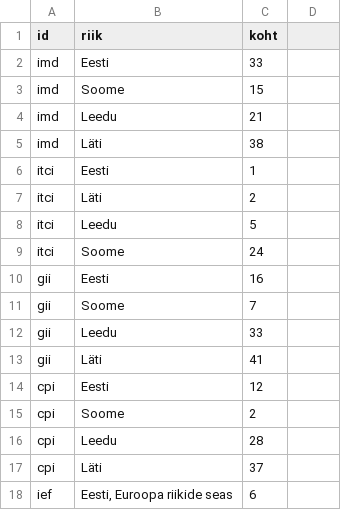
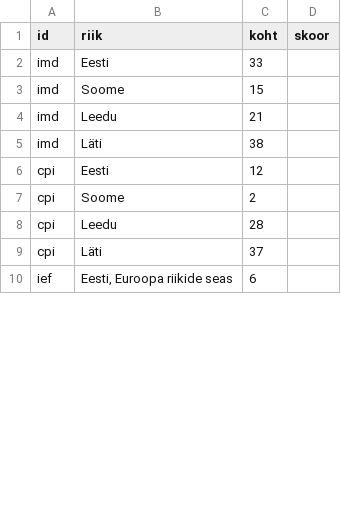
Before and after one commit to karel150/MKMgraafikud, a CSV file: andmed/indeksid_vordlus.csv, drawn as a sheet; only a part is shown; the diff covers the shown part only.

```diff
--- a/andmed/indeksid_vordlus.csv
+++ b/andmed/indeksid_vordlus.csv
@@ -1 +1 @@
-id,riik,koht
+id,riik,koht,skoor
@@ -6,8 +5,0 @@ imd,Läti,38
-itci,Eesti,1
-itci,Läti,2
-itci,Leedu,5
-itci,Soome,24
-gii,Eesti,16
-gii,Soome,7
-gii,Leedu,33
-gii,Läti,41
```
Also changed, not shown: 17 added rows elsewhere in this file, 5 other files.
